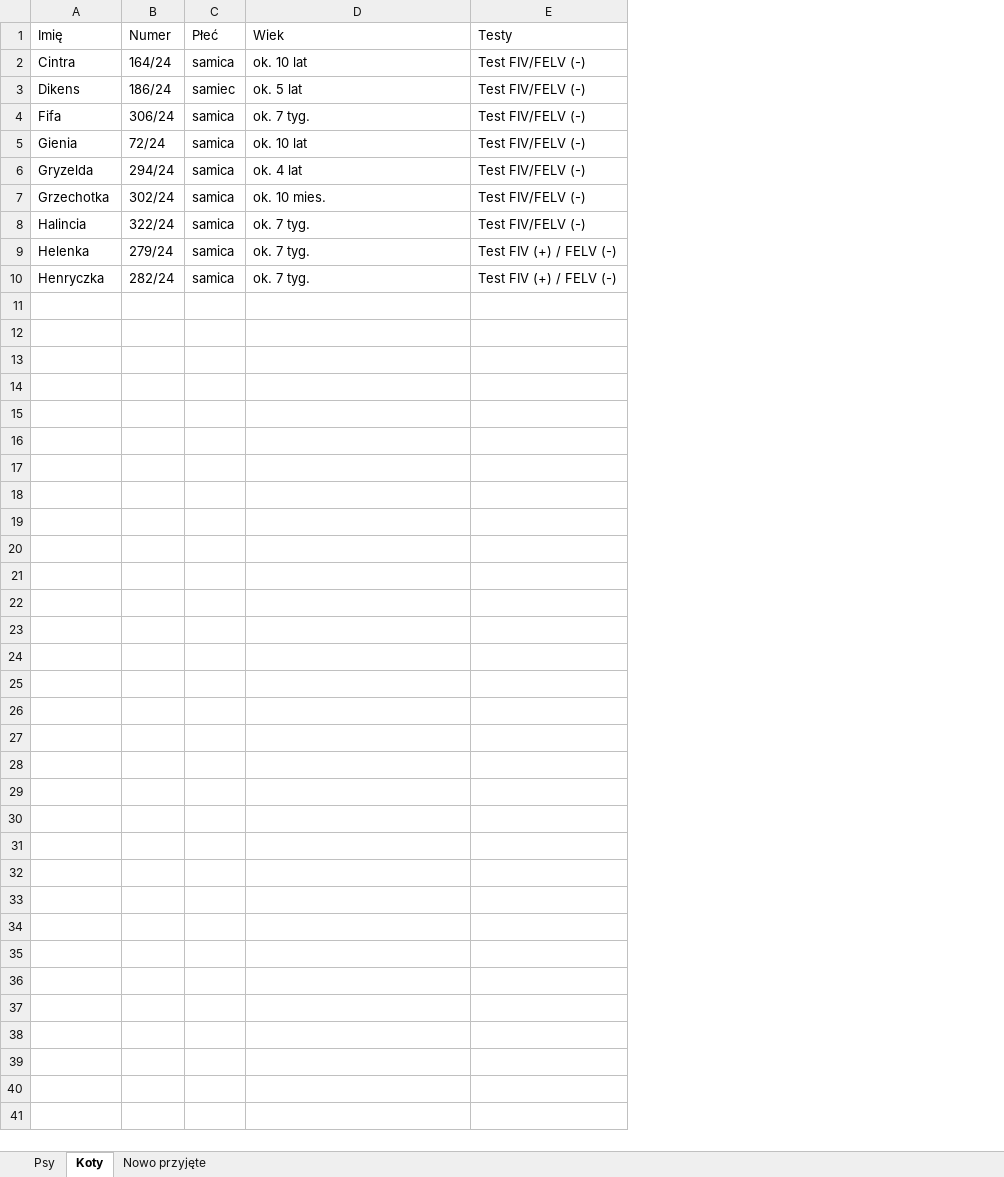
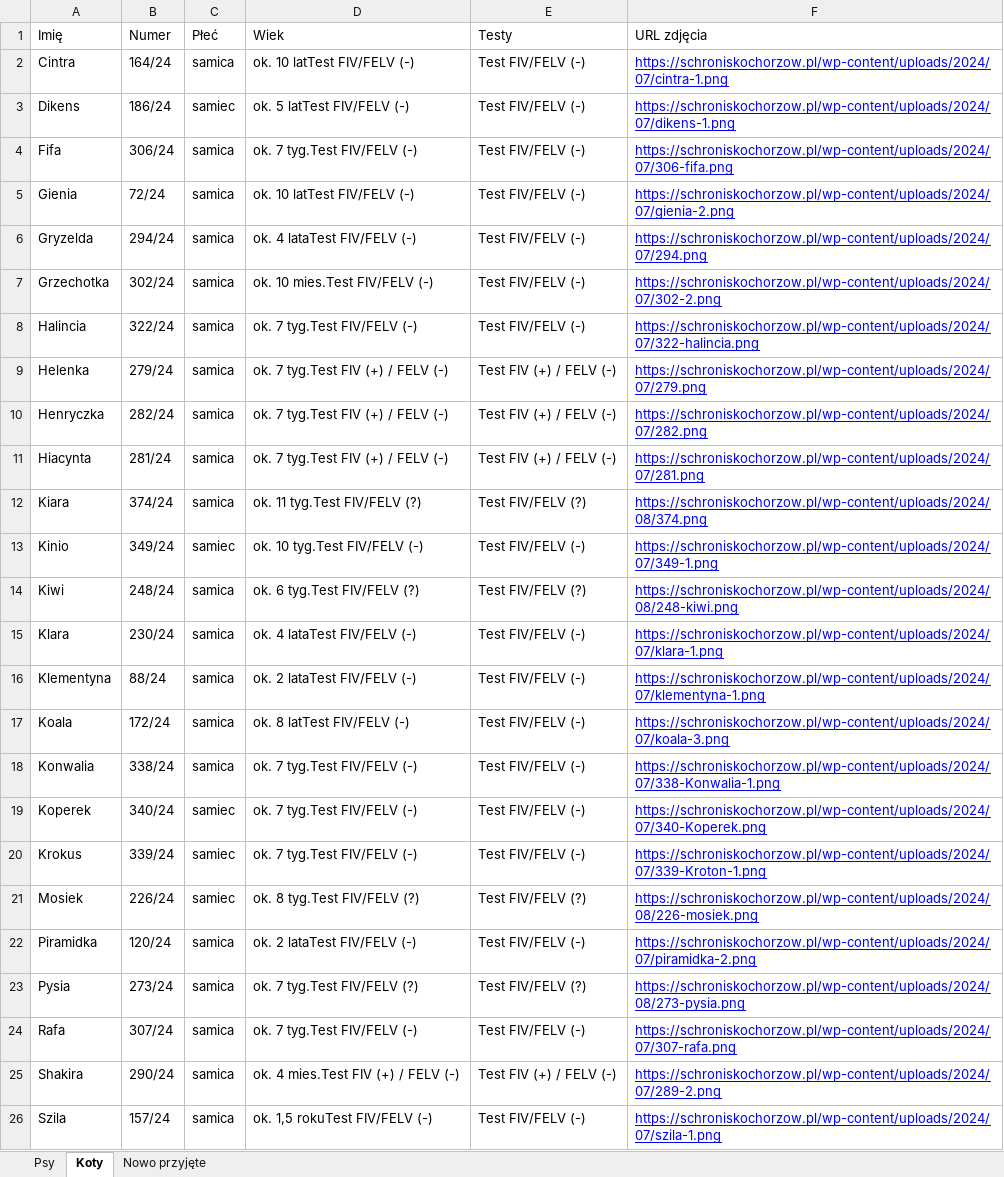
Before and after one commit to PiotrZ1990/AnimalShelterParser, an Excel workbook: animals.xlsx, sheet Koty, drawn as a sheet; values as stored, in another font and other column widths than the file's, no borders; the diff names each change by its address in the sheet, - before the commit and + after, or states it on an @@ line.

```diff
--- a/animals.xlsx (sheet Koty)
+++ b/animals.xlsx (sheet Koty)
+column F (URL zdjęcia), rows 2-10: https://schroniskochorzow.pl/wp-content/uploads/2024/07/cintra-1.png | https://schroniskochorzow.pl/wp-content/uploads/2024/07/dikens-1.png | https://schroniskochorzow.pl/wp-content/uploads/2024/07/306-fifa.png | https://schroniskochorzow.pl/wp-content/uploads/2024/07/gienia-2.png | https://schroniskochorzow.pl/wp-content/uploads/2024/07/294.png | https://schroniskochorzow.pl/wp-content/uploads/2024/07/302-2.png | https://schroniskochorzow.pl/wp-content/uploads/2024/07/322-halincia.png | https://schroniskochorzow.pl/wp-content/uploads/2024/07/279.png | https://schroniskochorzow.pl/wp-content/uploads/2024/07/282.png
-D2 (Wiek): ok. 10 lat
+D2 (Wiek): ok. 10 latTest FIV/FELV (-)
-D3 (Wiek): ok. 5 lat
+D3 (Wiek): ok. 5 latTest FIV/FELV (-)
-D4 (Wiek): ok. 7 tyg.
+D4 (Wiek): ok. 7 tyg.Test FIV/FELV (-)
-D5 (Wiek): ok. 10 lat
+D5 (Wiek): ok. 10 latTest FIV/FELV (-)
-D6 (Wiek): ok. 4 lat
+D6 (Wiek): ok. 4 lataTest FIV/FELV (-)
-D7 (Wiek): ok. 10 mies.
+D7 (Wiek): ok. 10 mies.Test FIV/FELV (-)
-D8 (Wiek): ok. 7 tyg.
+D8 (Wiek): ok. 7 tyg.Test FIV/FELV (-)
-D9:D10 (Wiek): ok. 7 tyg.
+D9:D10 (Wiek): ok. 7 tyg.Test FIV (+) / FELV (-)
+row 11: Hiacynta | 281/24 | samica | ok. 7 tyg.Test FIV (+) / FELV (-) | Test FIV (+) / FELV (-) | https://schroniskochorzow.pl/wp-content/uploads/2024/07/281.png
+row 12: Kiara | 374/24 | samica | ok. 11 tyg.Test FIV/FELV (?) | Test FIV/FELV (?) | https://schroniskochorzow.pl/wp-content/uploads/2024/08/374.png
+row 13: Kinio | 349/24 | samiec | ok. 10 tyg.Test FIV/FELV (-) | Test FIV/FELV (-) | https://schroniskochorzow.pl/wp-content/uploads/2024/07/349-1.png
+row 14: Kiwi | 248/24 | samica | ok. 6 tyg.Test FIV/FELV (?) | Test FIV/FELV (?) | https://schroniskochorzow.pl/wp-content/uploads/2024/08/248-kiwi.png
+row 15: Klara | 230/24 | samica | ok. 4 lataTest FIV/FELV (-) | Test FIV/FELV (-) | https://schroniskochorzow.pl/wp-content/uploads/2024/07/klara-1.png
+row 16: Klementyna | 88/24 | samica | ok. 2 lataTest FIV/FELV (-) | Test FIV/FELV (-) | https://schroniskochorzow.pl/wp-content/uploads/2024/07/klementyna-1.png
+row 17: Koala | 172/24 | samica | ok. 8 latTest FIV/FELV (-) | Test FIV/FELV (-) | https://schroniskochorzow.pl/wp-content/uploads/2024/07/koala-3.png
+row 18: Konwalia | 338/24 | samica | ok. 7 tyg.Test FIV/FELV (-) | Test FIV/FELV (-) | https://schroniskochorzow.pl/wp-content/uploads/2024/07/338-Konwalia-1.png
+row 19: Koperek | 340/24 | samiec | ok. 7 tyg.Test FIV/FELV (-) | Test FIV/FELV (-) | https://schroniskochorzow.pl/wp-content/uploads/2024/07/340-Koperek.png
+row 20: Krokus | 339/24 | samiec | ok. 7 tyg.Test FIV/FELV (-) | Test FIV/FELV (-) | https://schroniskochorzow.pl/wp-content/uploads/2024/07/339-Kroton-1.png
+row 21: Mosiek | 226/24 | samiec | ok. 8 tyg.Test FIV/FELV (?) | Test FIV/FELV (?) | https://schroniskochorzow.pl/wp-content/uploads/2024/08/226-mosiek.png
+row 22: Piramidka | 120/24 | samica | ok. 2 lataTest FIV/FELV (-) | Test FIV/FELV (-) | https://schroniskochorzow.pl/wp-content/uploads/2024/07/piramidka-2.png
+row 23: Pysia | 273/24 | samica | ok. 7 tyg.Test FIV/FELV (?) | Test FIV/FELV (?) | https://schroniskochorzow.pl/wp-content/uploads/2024/08/273-pysia.png
+row 24: Rafa | 307/24 | samica | ok. 7 tyg.Test FIV/FELV (-) | Test FIV/FELV (-) | https://schroniskochorzow.pl/wp-content/uploads/2024/07/307-rafa.png
+row 25: Shakira | 290/24 | samica | ok. 4 mies.Test FIV (+) / FELV (-) | Test FIV (+) / FELV (-) | https://schroniskochorzow.pl/wp-content/uploads/2024/07/289-2.png
+row 26: Szila | 157/24 | samica | ok. 1,5 rokuTest FIV/FELV (-) | Test FIV/FELV (-) | https://schroniskochorzow.pl/wp-content/uploads/2024/07/szila-1.png
```
Also changed, not shown: sheet Nowo przyjęte, sheet Psy, 2 other files.
